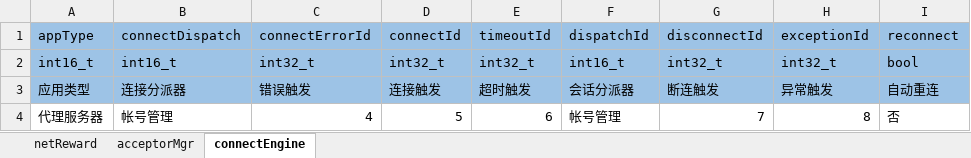
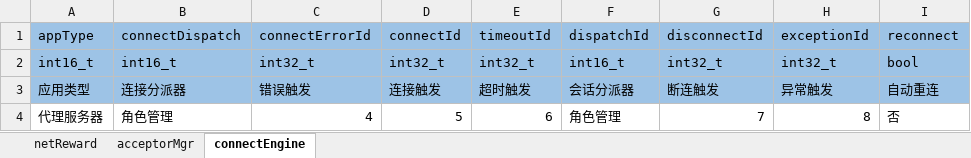
Before and after one commit to aiyou4love/resource, an Excel workbook: gameTb/client/table/网络配置.xlsx, sheet connectEngine, drawn as a sheet; values as stored, in another font and other column widths than the file's, no borders; the diff names each change by its address in the sheet, - before the commit and + after, or states it on an @@ line.

```diff
--- a/gameTb/client/table/网络配置.xlsx (sheet connectEngine)
+++ b/gameTb/client/table/网络配置.xlsx (sheet connectEngine)
-B4 (connectDispatch): 帐号管理
+B4 (connectDispatch): 角色管理
-F4 (dispatchId): 帐号管理
+F4 (dispatchId): 角色管理
```
Also changed, not shown: gameTb/client/table/基础业务.xlsx, gameTb/client/table/存储管理.xlsx, 55 other files.
